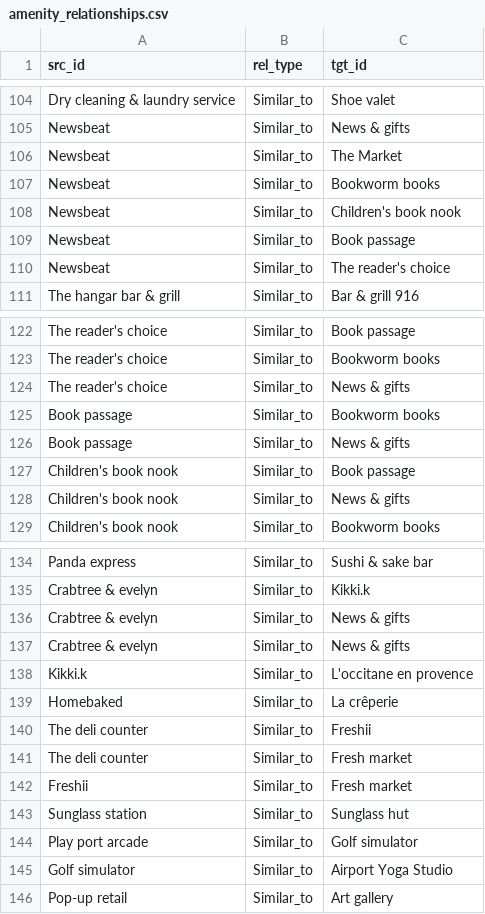
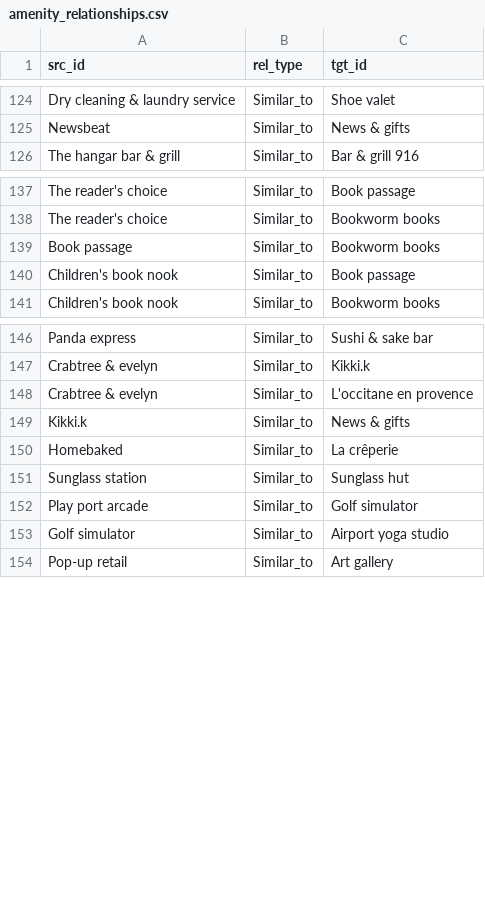
Before and after one commit to GoogleCloudPlatform/genai-databases-retrieval-app, a CSV file: data/relationships/amenity_relationships.csv, drawn as a sheet; only a part is shown, gaps mark what is left out; the diff covers the shown part only.

```diff
--- a/data/relationships/amenity_relationships.csv
+++ b/data/relationships/amenity_relationships.csv
@@ -105,7 +125,2 @@ Dry cleaning & laundry service,Similar_to,Shoe valet
 Newsbeat,Similar_to,News & gifts
-Newsbeat,Similar_to,The Market
-Newsbeat,Similar_to,Bookworm books
-Newsbeat,Similar_to,Children's book nook
-Newsbeat,Similar_to,Book passage
-Newsbeat,Similar_to,The reader's choice
 The hangar bar & grill,Similar_to,Bar & grill 916
@@ -123,7 +138,4 @@ The reader's choice,Similar_to,Book passage
 The reader's choice,Similar_to,Bookworm books
-The reader's choice,Similar_to,News & gifts
 Book passage,Similar_to,Bookworm books
-Book passage,Similar_to,News & gifts
 Children's book nook,Similar_to,Book passage
-Children's book nook,Similar_to,News & gifts
 Children's book nook,Similar_to,Bookworm books
@@ -136,11 +148,7 @@ Crabtree & evelyn, Similar_to,Kikki.k
-Crabtree & evelyn, Similar_to,News & gifts
-Crabtree & evelyn, Similar_to,News & gifts
-Kikki.k, Similar_to,L'occitane en provence
+Crabtree & evelyn,Similar_to,L'occitane en provence
+Kikki.k, Similar_to,News & gifts
 Homebaked,Similar_to,La crêperie
-The deli counter,Similar_to,Freshii
-The deli counter,Similar_to,Fresh market
-Freshii,Similar_to,Fresh market
 Sunglass station,Similar_to,Sunglass hut
 Play port arcade,Similar_to,Golf simulator
-Golf simulator,Similar_to,Airport Yoga Studio
+Golf simulator,Similar_to,Airport yoga studio
 Pop-up retail,Similar_to,Art gallery
```
Also changed, not shown: 23 added rows, 5 removed rows and 3 edited cells elsewhere in this file, 1 other file.
